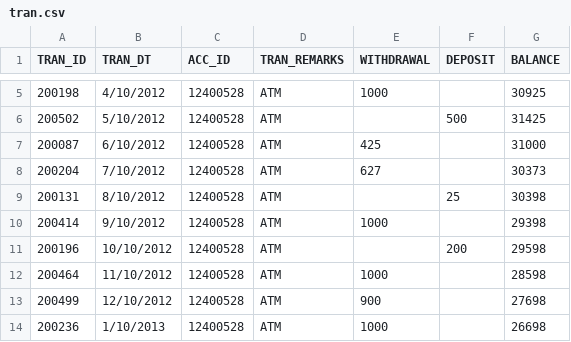
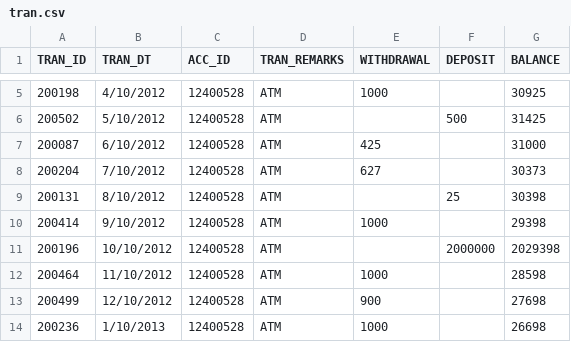
Before and after one commit to SamJake/AML_2, a CSV file: Data/tran.csv, drawn as a sheet; only a part is shown, gaps mark what is left out.

```diff
--- a/Data/tran.csv
+++ b/Data/tran.csv
@@ -10,3 +10,3 @@ TRAN_ID,TRAN_DT,ACC_ID,TRAN_REMARKS, WITHDRAWAL , DEPOSIT , BALANCE
 200414,9/10/2012,12400528,ATM,1000,,29398
-200196,10/10/2012,12400528,ATM,,200,29598
+200196,10/10/2012,12400528,ATM,,2000000,2029398
 200464,11/10/2012,12400528,ATM,1000,,28598
```
Also changed, not shown: 4 other files.
